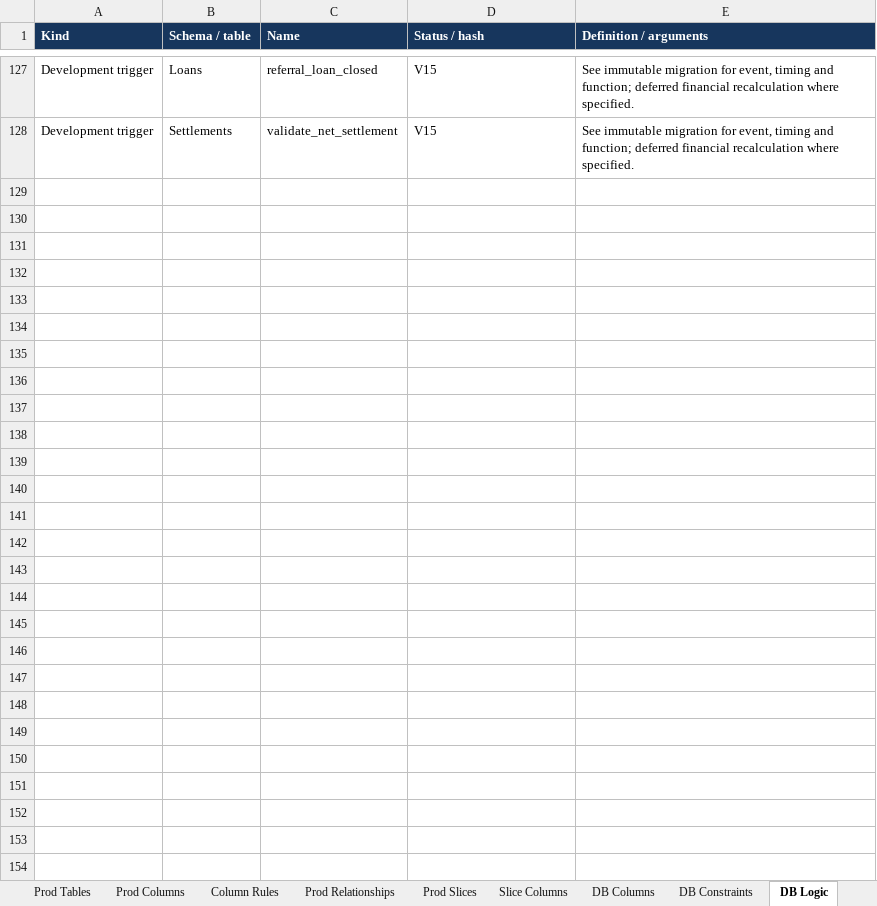
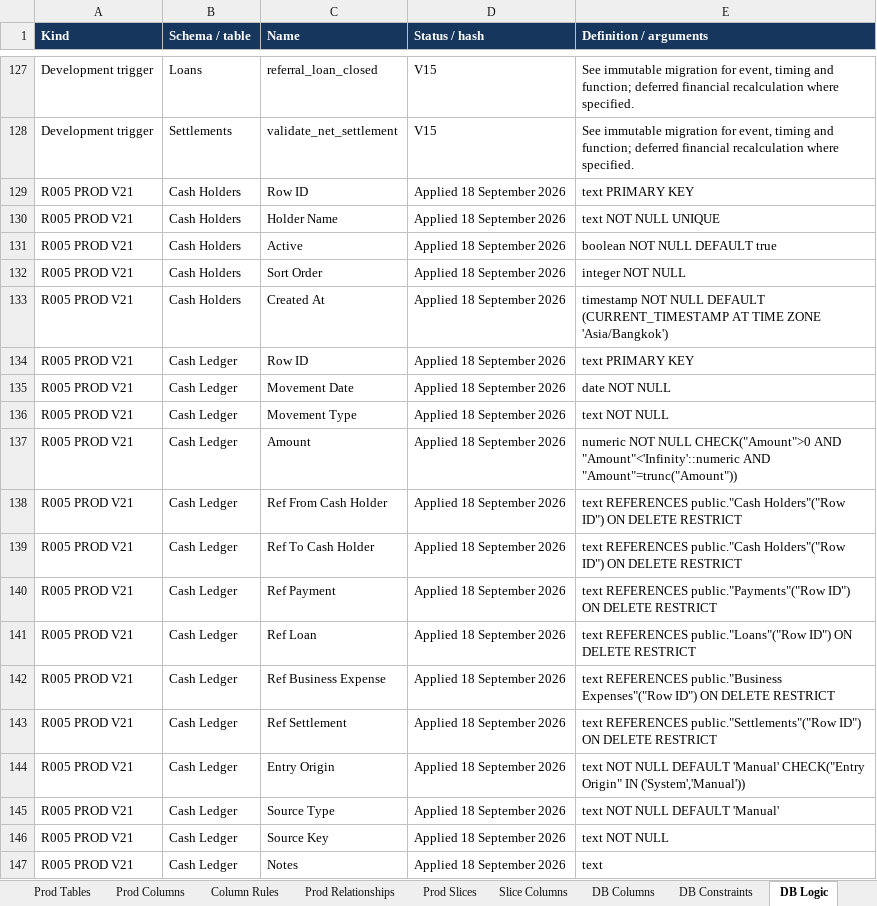
Before and after one commit to welct0407/MW-Credit-App, an Excel workbook: Documents/AppSheet_Data_Dictionary.xlsx, sheet DB Logic, drawn as a sheet; only a part is shown, gaps mark what is left out; values as stored, in another font and other column widths than the file's, no borders; the diff covers the shown part only; the diff names each change by its address in the sheet, - before the commit and + after, or states it on an @@ line.

```diff
--- a/Documents/AppSheet_Data_Dictionary.xlsx (sheet DB Logic)
+++ b/Documents/AppSheet_Data_Dictionary.xlsx (sheet DB Logic)
+row 129: R005 PROD V21 | Cash Holders | Row ID | Applied 18 September 2026 | text PRIMARY KEY
+row 130: R005 PROD V21 | Cash Holders | Holder Name | Applied 18 September 2026 | text NOT NULL UNIQUE
+row 131: R005 PROD V21 | Cash Holders | Active | Applied 18 September 2026 | boolean NOT NULL DEFAULT true
+row 132: R005 PROD V21 | Cash Holders | Sort Order | Applied 18 September 2026 | integer NOT NULL
+row 133: R005 PROD V21 | Cash Holders | Created At | Applied 18 September 2026 | timestamp NOT NULL DEFAULT (CURRENT_TIMESTAMP AT TIME ZONE 'Asia/Bangkok')
+row 134: R005 PROD V21 | Cash Ledger | Row ID | Applied 18 September 2026 | text PRIMARY KEY
+row 135: R005 PROD V21 | Cash Ledger | Movement Date | Applied 18 September 2026 | date NOT NULL
+row 136: R005 PROD V21 | Cash Ledger | Movement Type | Applied 18 September 2026 | text NOT NULL
+row 137: R005 PROD V21 | Cash Ledger | Amount | Applied 18 September 2026 | numeric NOT NULL CHECK("Amount">0 AND "Amount"<'Infinity'::numeric AND "Amount"=trunc("Amount"))
+row 138: R005 PROD V21 | Cash Ledger | Ref From Cash Holder | Applied 18 September 2026 | text REFERENCES public."Cash Holders"("Row ID") ON DELETE RESTRICT
+row 139: R005 PROD V21 | Cash Ledger | Ref To Cash Holder | Applied 18 September 2026 | text REFERENCES public."Cash Holders"("Row ID") ON DELETE RESTRICT
+row 140: R005 PROD V21 | Cash Ledger | Ref Payment | Applied 18 September 2026 | text REFERENCES public."Payments"("Row ID") ON DELETE RESTRICT
+row 141: R005 PROD V21 | Cash Ledger | Ref Loan | Applied 18 September 2026 | text REFERENCES public."Loans"("Row ID") ON DELETE RESTRICT
+row 142: R005 PROD V21 | Cash Ledger | Ref Business Expense | Applied 18 September 2026 | text REFERENCES public."Business Expenses"("Row ID") ON DELETE RESTRICT
+row 143: R005 PROD V21 | Cash Ledger | Ref Settlement | Applied 18 September 2026 | text REFERENCES public."Settlements"("Row ID") ON DELETE RESTRICT
+row 144: R005 PROD V21 | Cash Ledger | Entry Origin | Applied 18 September 2026 | text NOT NULL DEFAULT 'Manual' CHECK("Entry Origin" IN ('System','Manual'))
+row 145: R005 PROD V21 | Cash Ledger | Source Type | Applied 18 September 2026 | text NOT NULL DEFAULT 'Manual'
+row 146: R005 PROD V21 | Cash Ledger | Source Key | Applied 18 September 2026 | text NOT NULL
+row 147: R005 PROD V21 | Cash Ledger | Notes | Applied 18 September 2026 | text
```
Also changed, not shown: 16 added rows elsewhere in this sheet, sheet Column Rules, sheet Dev Differences, sheet Prod Columns, sheet App Settings, sheet DB Columns, sheet DB Constraints, 5 more sheets, 32 other files.
